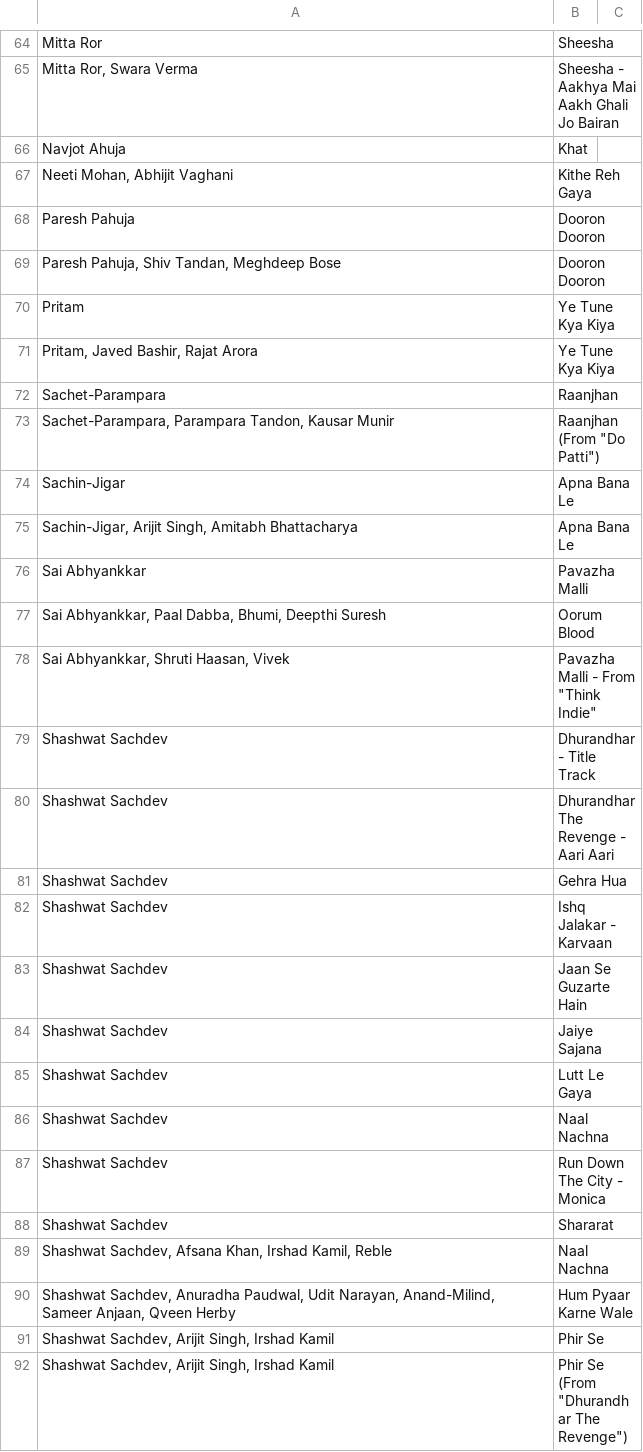
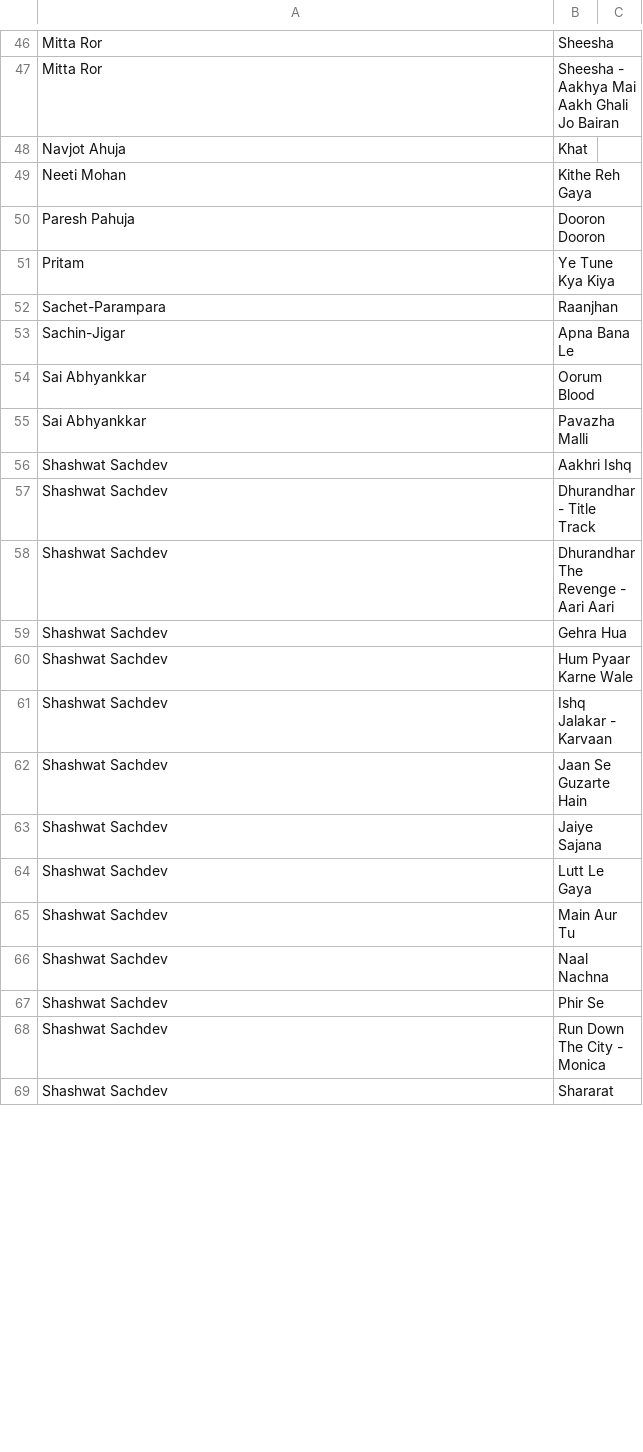
Before and after one commit to Svetlana2006/probability_project, a CSV file: output/genre_mapping_template.csv, drawn as a sheet; only a part is shown, gaps mark what is left out; removed rows and columns are numbered as before the commit, all else as after; the diff covers the shown part only; the diff names each change by its address in the sheet, - before the commit and + after, or states it on an @@ line.

```diff
--- a/output/genre_mapping_template.csv
+++ b/output/genre_mapping_template.csv
-A47: Mitta Ror, Swara Verma
+A47: Mitta Ror
-A49: Neeti Mohan, Abhijit Vaghani
+A49: Neeti Mohan
-row 69: Paresh Pahuja, Shiv Tandan, Meghdeep Bose | Dooron Dooron
-row 71: Pritam, Javed Bashir, Rajat Arora | Ye Tune Kya Kiya
-row 73: Sachet-Parampara, Parampara Tandon, Kausar Munir | Raanjhan (From "Do Patti")
-row 75: Sachin-Jigar, Arijit Singh, Amitabh Bhattacharya | Apna Bana Le
+row 54: Sai Abhyankkar | Oorum Blood
-row 77: Sai Abhyankkar, Paal Dabba, Bhumi, Deepthi Suresh | Oorum Blood
-row 78: Sai Abhyankkar, Shruti Haasan, Vivek | Pavazha Malli - From "Think Indie"
+row 56: Shashwat Sachdev | Aakhri Ishq
+row 60: Shashwat Sachdev | Hum Pyaar Karne Wale
+row 65: Shashwat Sachdev | Main Aur Tu
+row 67: Shashwat Sachdev | Phir Se
-row 89: Shashwat Sachdev, Afsana Khan, Irshad Kamil, Reble | Naal Nachna
-row 90: Shashwat Sachdev, Anuradha Paudwal, Udit Narayan, Anand-Milind, Sameer Anjaan, Qveen Herby | Hum Pyaar Karne Wale
-row 91: Shashwat Sachdev, Arijit Singh, Irshad Kamil | Phir Se
-row 92: Shashwat Sachdev, Arijit Singh, Irshad Kamil | Phir Se (From "Dhurandhar The Revenge")
```
Also changed, not shown: 1 added row, 40 removed rows and 10 edited cells elsewhere in this file, genre_mapping.csv, output/tables/artist_appearance_summary.csv, 15 other files.
